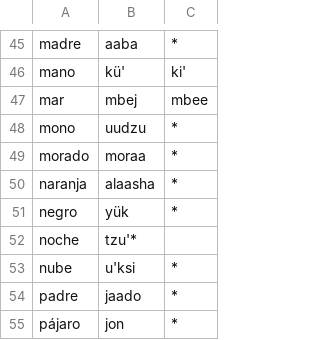
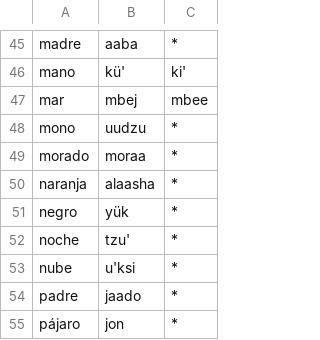
Before and after one commit to jhon-ran/ayapabot, a CSV file: db/dictionary.csv, drawn as a sheet; only a part is shown, gaps mark what is left out.

Commit message:
Update dictionary.csv

```diff
--- a/db/dictionary.csv
+++ b/db/dictionary.csv
@@ -51,3 +51,3 @@ naranja,alaasha,*
 negro,yük,*
-noche,tzu'*
+noche,tzu',*
 nube,u'ksi,*
```
